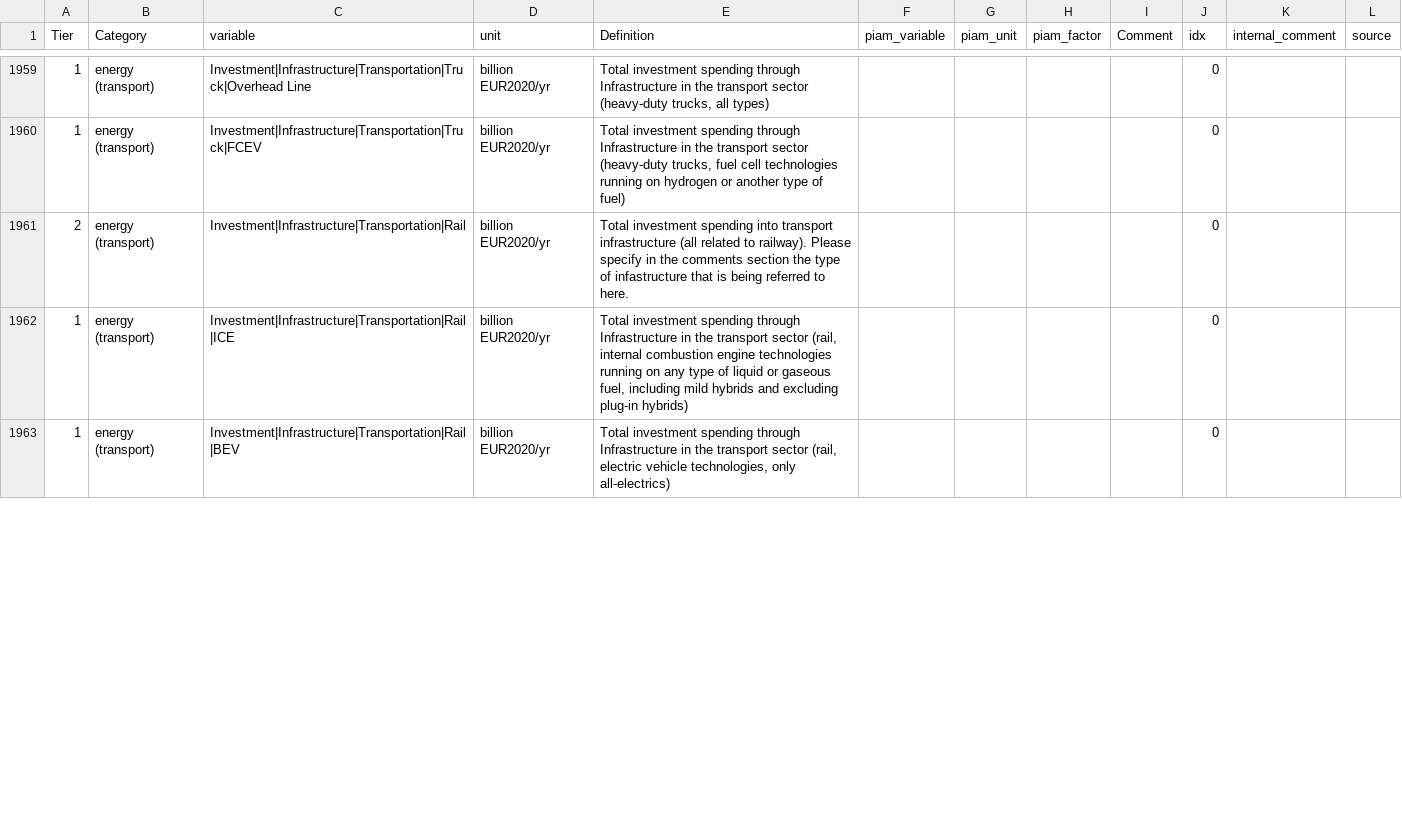
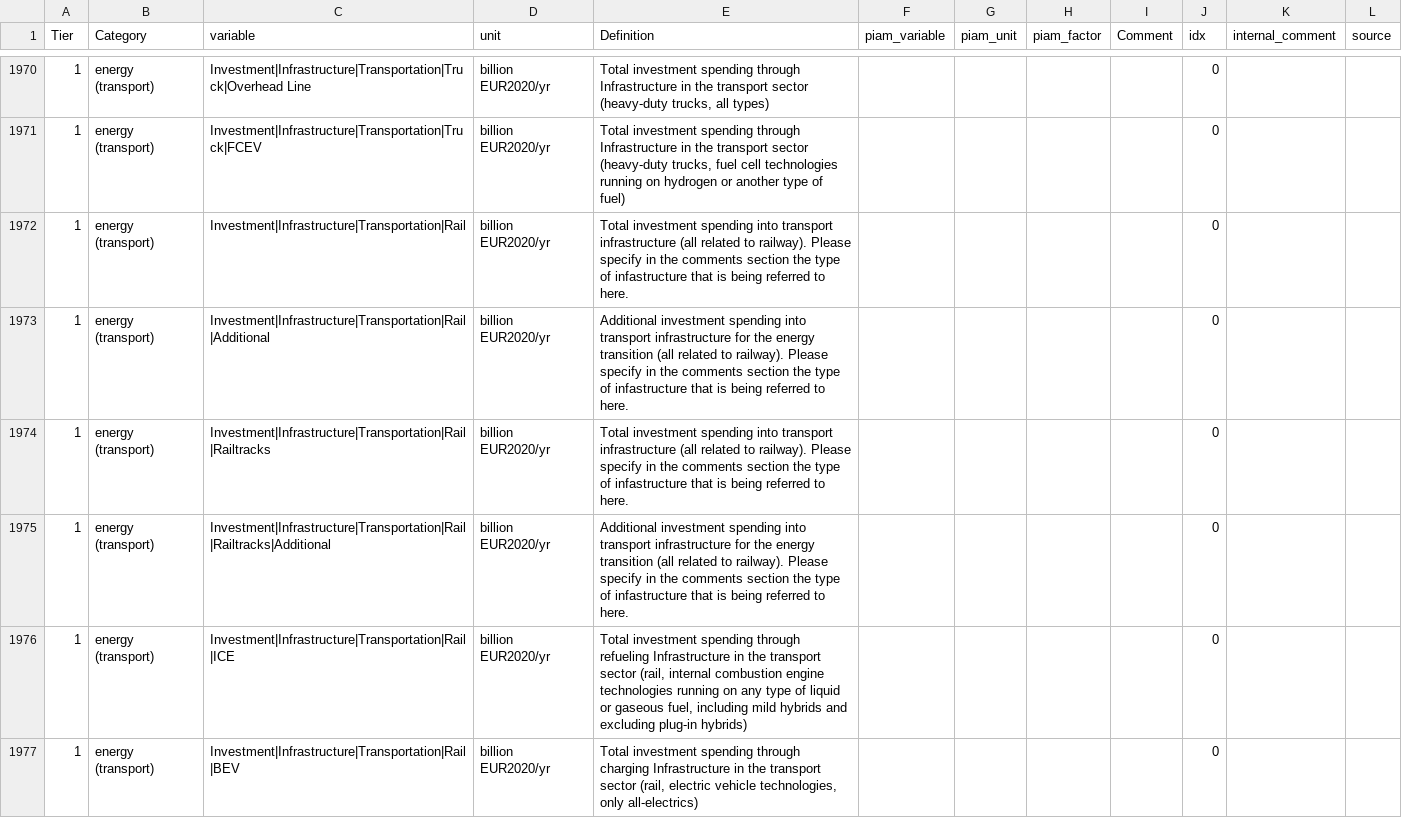
Before and after one commit to tonnrueter/piamInterfaces, a CSV file: inst/mappings/mapping_ARIADNE.csv, drawn as a sheet; only a part is shown, gaps mark what is left out; the diff covers the shown part only.

Commit message:
add new variables to Ariadne template

```diff
--- a/inst/mappings/mapping_ARIADNE.csv
+++ b/inst/mappings/mapping_ARIADNE.csv
@@ -1960,4 +1971,7 @@ Tier;Category;variable;unit;Definition;piam_variable;piam_unit;piam_factor;Comme
 1;energy (transport);Investment|Infrastructure|Transportation|Truck|FCEV;billion EUR2020/yr;Total investment spending through Infrastructure in the transport sector (heavy-duty trucks, fuel cell technologies running on hydrogen or another type of fuel);;;;;0;;
-2;energy (transport);Investment|Infrastructure|Transportation|Rail;billion EUR2020/yr;Total investment spending into transport infrastructure (all related to railway). Please specify in the comments section the type of infastructure that is being referred to here.;;;;;0;;
-1;energy (transport);Investment|Infrastructure|Transportation|Rail|ICE;billion EUR2020/yr;Total investment spending through Infrastructure in the transport sector (rail, internal combustion engine technologies running on any type of liquid or gaseous fuel, including mild hybrids and excluding plug-in hybrids);;;;;0;;
-1;energy (transport);Investment|Infrastructure|Transportation|Rail|BEV;billion EUR2020/yr;Total investment spending through Infrastructure in the transport sector (rail, electric vehicle technologies, only all-electrics);;;;;0;;
+1;energy (transport);Investment|Infrastructure|Transportation|Rail;billion EUR2020/yr;Total investment spending into transport infrastructure (all related to railway). Please specify in the comments section the type of infastructure that is being referred to here.;;;;;0;;
+1;energy (transport);Investment|Infrastructure|Transportation|Rail|Additional;billion EUR2020/yr;Additional investment spending into transport infrastructure for the energy transition (all related to railway). Please specify in the comments section the type of infastructure that is being referred to here.;;;;;0;;
+1;energy (transport);Investment|Infrastructure|Transportation|Rail|Railtracks;billion EUR2020/yr;Total investment spending into transport infrastructure (all related to railway). Please specify in the comments section the type of infastructure that is being referred to here.;;;;;0;;
+1;energy (transport);Investment|Infrastructure|Transportation|Rail|Railtracks|Additional;billion EUR2020/yr;Additional investment spending into transport infrastructure for the energy transition (all related to railway). Please specify in the comments section the type of infastructure that is being referred to here.;;;;;0;;
+1;energy (transport);Investment|Infrastructure|Transportation|Rail|ICE;billion EUR2020/yr;Total investment spending through refueling Infrastructure in the transport sector (rail, internal combustion engine technologies running on any type of liquid or gaseous fuel, including mild hybrids and excluding plug-in hybrids);;;;;0;;
+1;energy (transport);Investment|Infrastructure|Transportation|Rail|BEV;billion EUR2020/yr;Total investment spending through charging Infrastructure in the transport sector (rail, electric vehicle technologies, only all-electrics);;;;;0;;
```
Also changed, not shown: 12 added rows and 1 edited cell elsewhere in this file, 4 other files.
